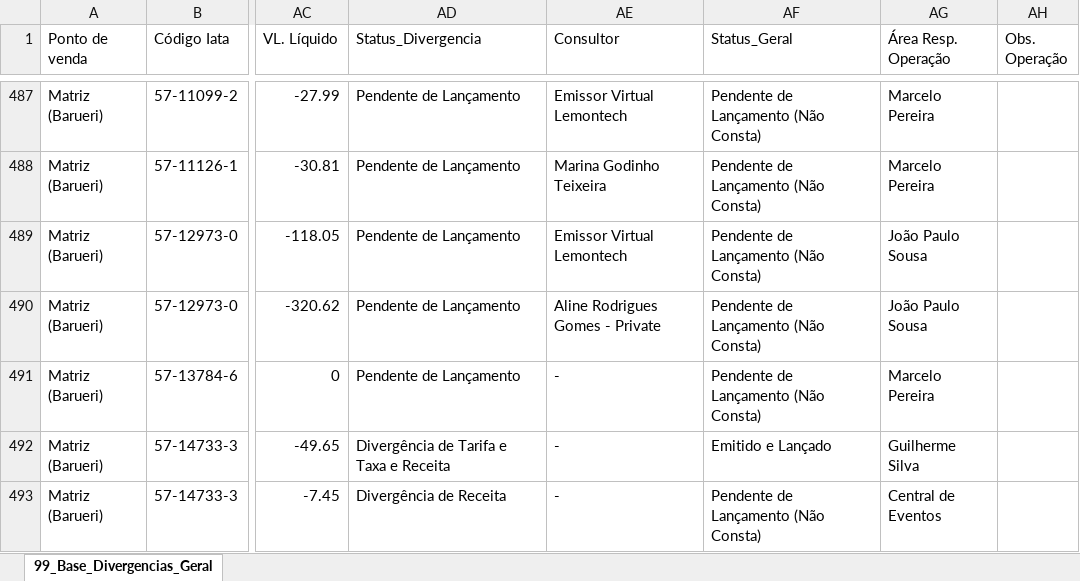
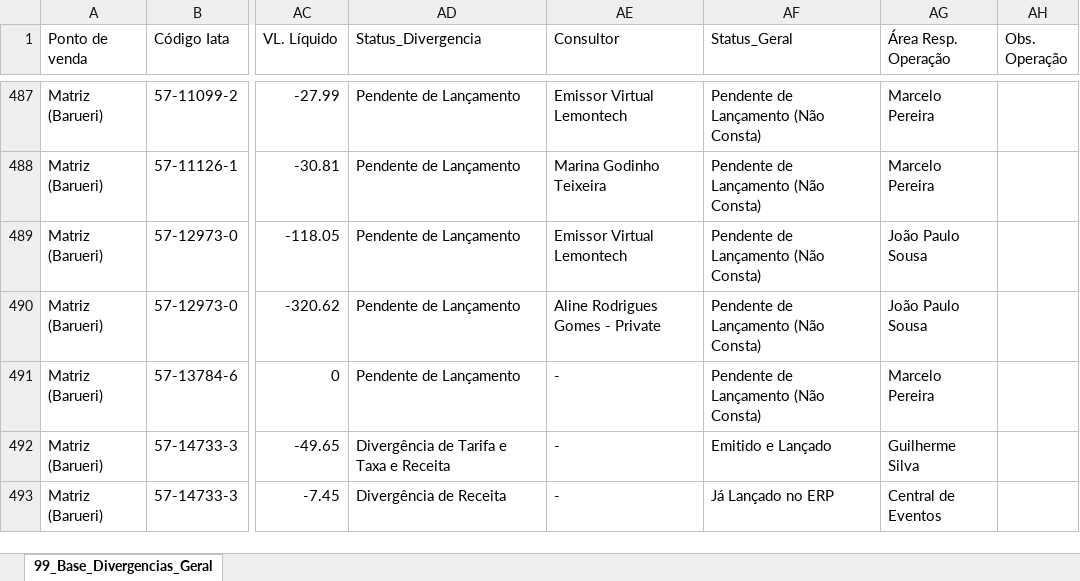
Before and after one commit to Mribeiro2025/revenue-assurance-app, an Excel workbook: Dashboard_Revenue_Assurance_Consolidado.xlsx, sheet 99_Base_Divergencias_Geral, drawn as a sheet; only a part is shown, gaps mark what is left out; values as stored, in another font and other column widths than the file's, no borders; the diff covers the shown part only; the diff names each change by its address in the sheet, - before the commit and + after, or states it on an @@ line.

```diff
--- a/Dashboard_Revenue_Assurance_Consolidado.xlsx (sheet 99_Base_Divergencias_Geral)
+++ b/Dashboard_Revenue_Assurance_Consolidado.xlsx (sheet 99_Base_Divergencias_Geral)
-AF493 (Status_Geral): Pendente de Lançamento (Não Consta)
+AF493 (Status_Geral): Já Lançado no ERP
```
Also changed, not shown: 27 edited cells elsewhere in this sheet, 2 other files.
